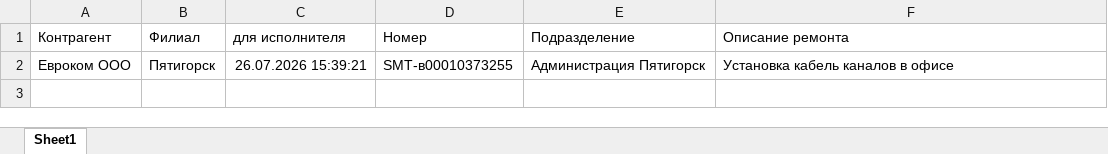
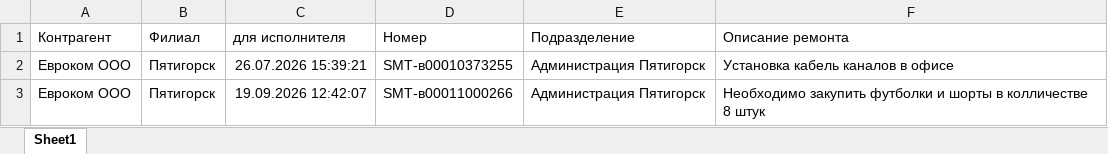
Before and after one commit to ssaa58/Maps, an Excel workbook: Заявки_без_координат.xlsx, sheet Sheet1, drawn as a sheet; values as stored, in another font and other column widths than the file's, no borders; the diff names each change by its address in the sheet, - before the commit and + after, or states it on an @@ line.

Commit message:
Update Заявки_без_координат.xlsx

```diff
--- a/Заявки_без_координат.xlsx (sheet Sheet1)
+++ b/Заявки_без_координат.xlsx (sheet Sheet1)
+row 3: Евроком ООО | Пятигорск | 19.09.2026 12:42:07 | SMT-в00011000266 | Администрация Пятигорск | Необходимо закупить футболки и шорты в колличестве 8 штук
```
